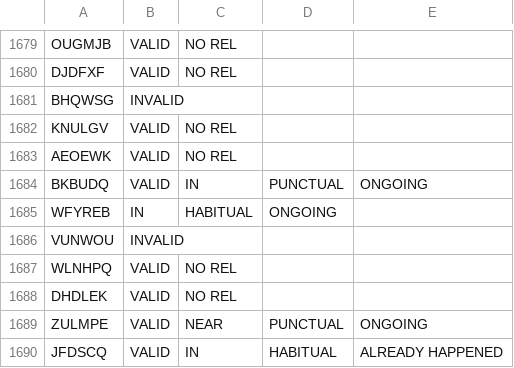
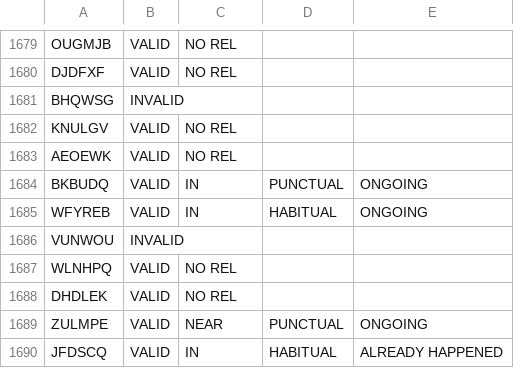
Before and after one commit to sandeepsoni/mobility-books, a TSV file: data/annotations/train.labels.tsv, drawn as a sheet; only a part is shown, gaps mark what is left out.

Commit message:
update the inconsistent label for one of the examples

```diff
--- a/data/annotations/train.labels.tsv
+++ b/data/annotations/train.labels.tsv
@@ -1684,3 +1684,3 @@ AEOEWK	VALID	NO REL
 BKBUDQ	VALID	IN	PUNCTUAL	ONGOING
-WFYREB	IN	HABITUAL	ONGOING	
+WFYREB	VALID	IN	HABITUAL	ONGOING	
 VUNWOU	INVALID			
```
